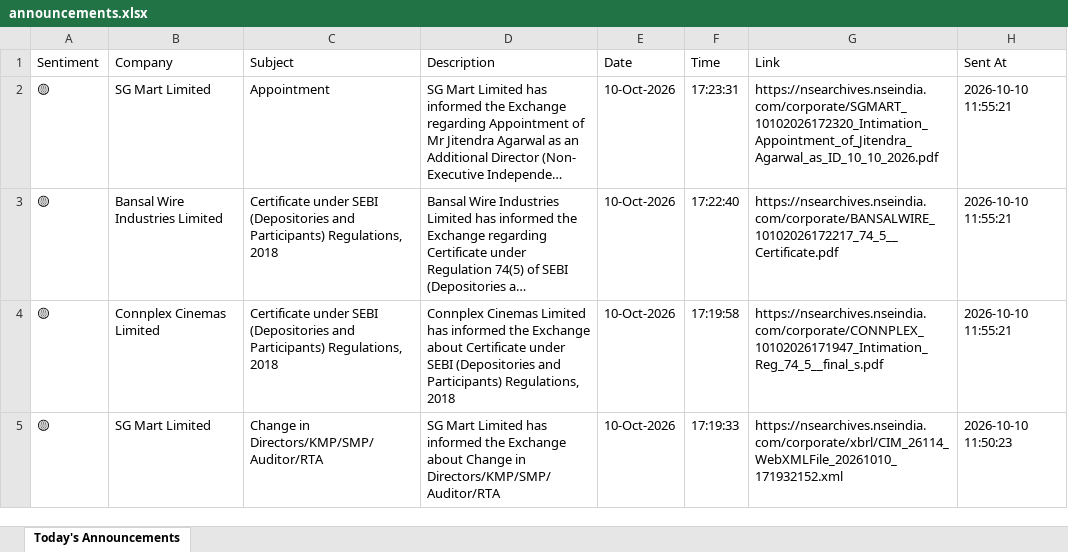
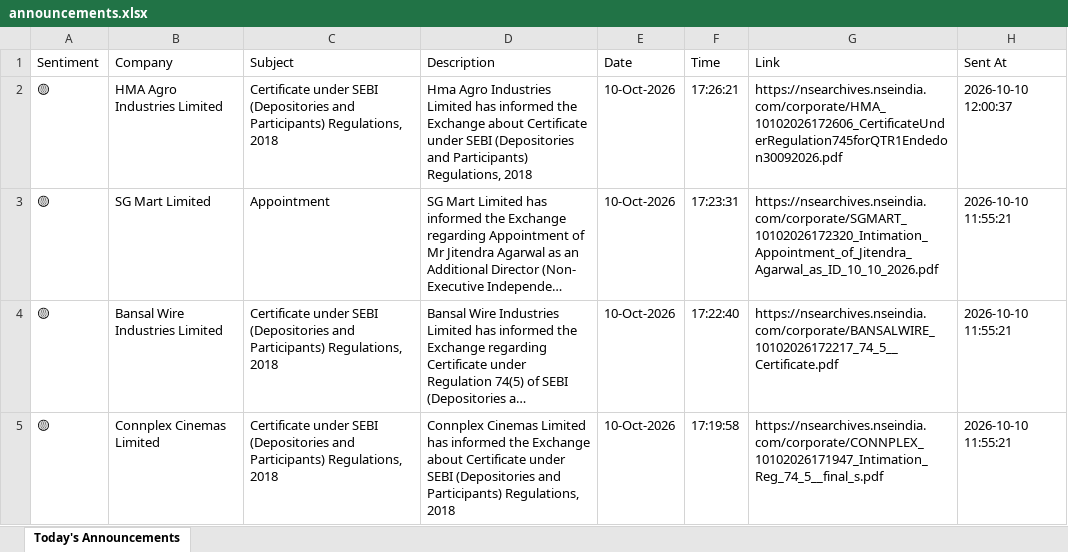
Before and after one commit to divy008/Levnse, an Excel workbook: announcements.xlsx, sheet Today's Announcements, drawn as a sheet; only a part is shown; the shorter side is filled out with more unchanged rows; long unchanged cells end in …; values as stored, in another font and other column widths than the file's, no borders; the diff names each change by its address in the sheet, - before the commit and + after, or states it on an @@ line.

```diff
--- a/announcements.xlsx (sheet Today's Announcements)
+++ b/announcements.xlsx (sheet Today's Announcements)
+row 2: 🟡 | HMA Agro Industries Limited | Certificate under SEBI (Depositories and Participants) Regulations, 2018 | Hma Agro Industries Limited has informed the Exchange about Certificate under SEBI (Depositories and Participants) Regulations, 2018 | 10-Oct-2026 | 17:26:21 | https://nsearchives.nseindia.com/corporate/HMA_10102026172606_CertificateUnderRegulation745forQTR1Endedon30092026.pdf | 2026-10-10 12:00:37
```
Also changed, not shown: bse_announcements.xlsx, 6 other files.
